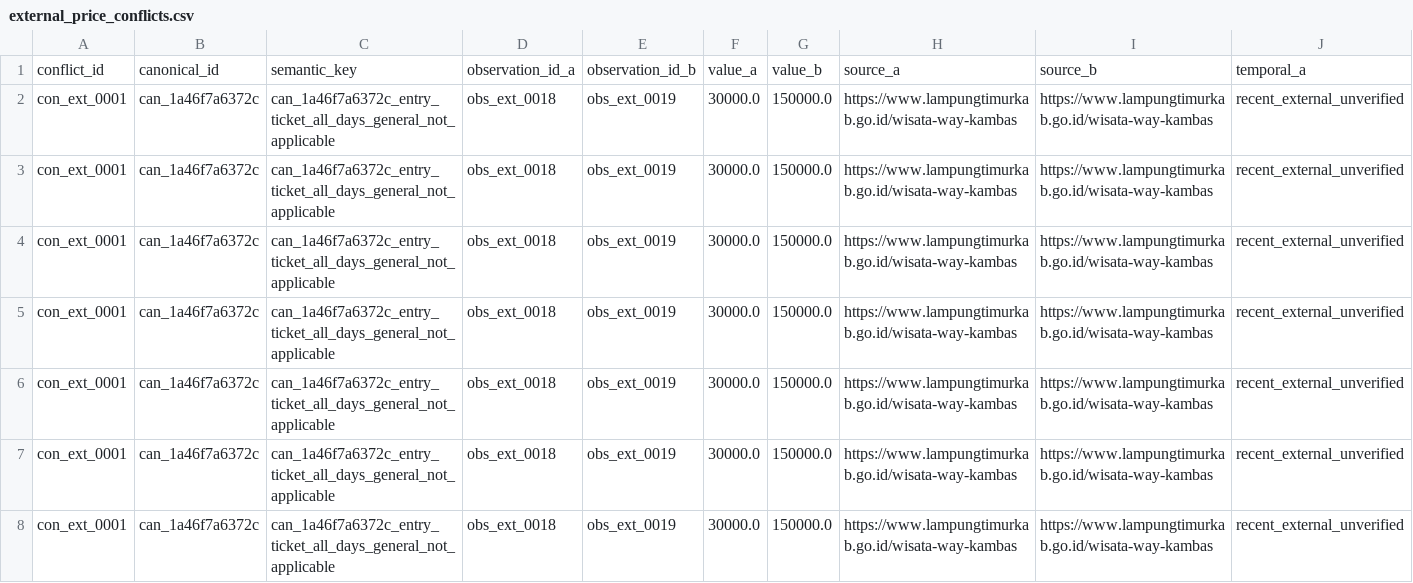
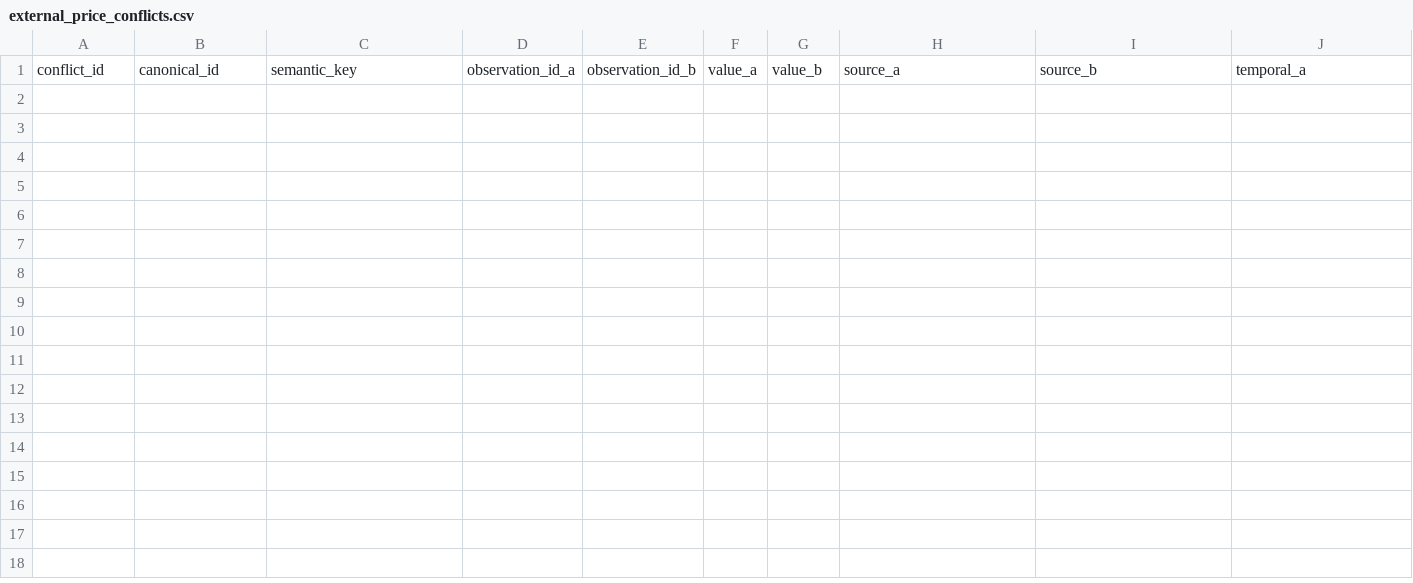
Before and after one commit to RahmatHadinata23758051/RekomendasiWisata, a CSV file: Scraping/reports/external_price_conflicts.csv, drawn as a sheet; only a part is shown; rows hold the shown columns only; the diff names each change by its address in the sheet, - before the commit and + after, or states it on an @@ line.

Commit message:
fix(price): rebuild external verification from clean public evidence

```diff
--- a/Scraping/reports/external_price_conflicts.csv
+++ b/Scraping/reports/external_price_conflicts.csv
-row 2: con_ext_0001 | can_1a46f7a6372c | can_1a46f7a6372c_entry_ticket_all_days_general_not_applicable | obs_ext_0018 | obs_ext_0019 | 30000.0 | 150000.0 | https://www.lampungtimurkab.go.id/wisata-way-kambas | https://www.lampungtimurkab.go.id/wisata-way-kambas | recent_external_unverified
-row 3: con_ext_0001 | can_1a46f7a6372c | can_1a46f7a6372c_entry_ticket_all_days_general_not_applicable | obs_ext_0018 | obs_ext_0019 | 30000.0 | 150000.0 | https://www.lampungtimurkab.go.id/wisata-way-kambas | https://www.lampungtimurkab.go.id/wisata-way-kambas | recent_external_unverified
-row 4: con_ext_0001 | can_1a46f7a6372c | can_1a46f7a6372c_entry_ticket_all_days_general_not_applicable | obs_ext_0018 | obs_ext_0019 | 30000.0 | 150000.0 | https://www.lampungtimurkab.go.id/wisata-way-kambas | https://www.lampungtimurkab.go.id/wisata-way-kambas | recent_external_unverified
-row 5: con_ext_0001 | can_1a46f7a6372c | can_1a46f7a6372c_entry_ticket_all_days_general_not_applicable | obs_ext_0018 | obs_ext_0019 | 30000.0 | 150000.0 | https://www.lampungtimurkab.go.id/wisata-way-kambas | https://www.lampungtimurkab.go.id/wisata-way-kambas | recent_external_unverified
-row 6: con_ext_0001 | can_1a46f7a6372c | can_1a46f7a6372c_entry_ticket_all_days_general_not_applicable | obs_ext_0018 | obs_ext_0019 | 30000.0 | 150000.0 | https://www.lampungtimurkab.go.id/wisata-way-kambas | https://www.lampungtimurkab.go.id/wisata-way-kambas | recent_external_unverified
-row 7: con_ext_0001 | can_1a46f7a6372c | can_1a46f7a6372c_entry_ticket_all_days_general_not_applicable | obs_ext_0018 | obs_ext_0019 | 30000.0 | 150000.0 | https://www.lampungtimurkab.go.id/wisata-way-kambas | https://www.lampungtimurkab.go.id/wisata-way-kambas | recent_external_unverified
-row 8: con_ext_0001 | can_1a46f7a6372c | can_1a46f7a6372c_entry_ticket_all_days_general_not_applicable | obs_ext_0018 | obs_ext_0019 | 30000.0 | 150000.0 | https://www.lampungtimurkab.go.id/wisata-way-kambas | https://www.lampungtimurkab.go.id/wisata-way-kambas | recent_external_unverified
```
Also changed, not shown: Scraping/reports/external_price_identity_audit.csv, Scraping/reports/external_price_unresolved.csv, 27 other files.
